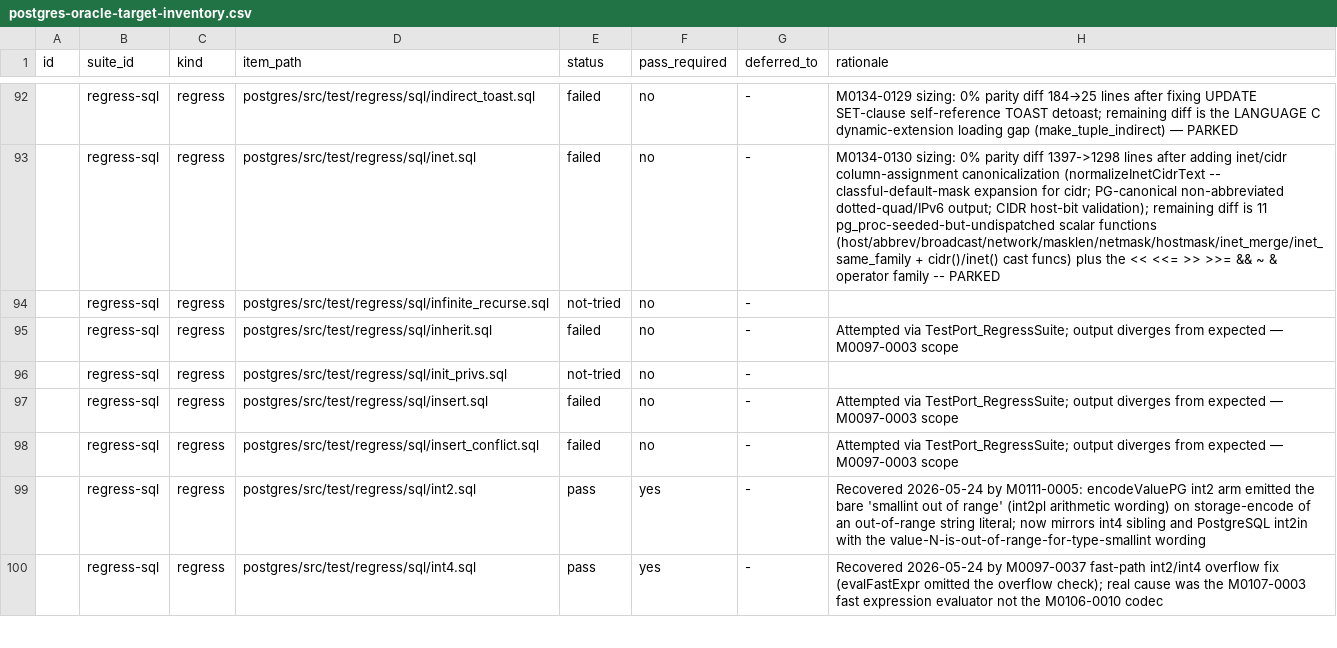
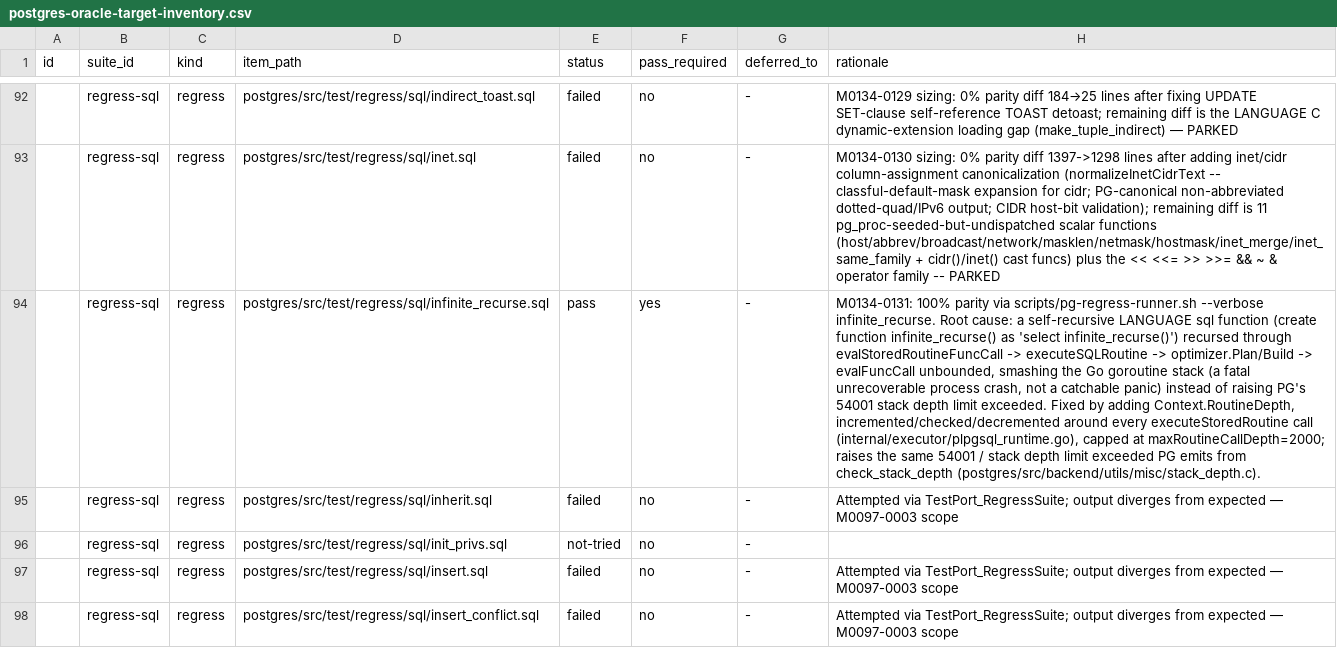
Before and after one commit to ryogrid/goopg, a CSV file: docs/test-port/postgres-oracle-target-inventory.csv, drawn as a sheet; only a part is shown, gaps mark what is left out; the shorter side is filled out with more unchanged rows; the diff names each change by its address in the sheet, - before the commit and + after, or states it on an @@ line.

```diff
--- a/docs/test-port/postgres-oracle-target-inventory.csv
+++ b/docs/test-port/postgres-oracle-target-inventory.csv
-E94 (status): not-tried
+E94 (status): pass
-F94 (pass_required): no
+F94 (pass_required): yes
-H94 (rationale): (empty)
+H94 (rationale): M0134-0131: 100% parity via scripts/pg-regress-runner.sh --verbose infinite_recurse. Root cause: a self-recursive LANGUAGE sql function (create function infinite_recurse() as 'select infinite_recurse()') recursed through evalStoredRoutineFuncCall -> executeSQLRoutine -> optimizer.Plan/Build -> evalFuncCall unbounded, smashing the Go goroutine stack (a fatal unrecoverable process crash, not a catchable panic) instead of raising PG's 54001 stack depth limit exceeded. Fixed by adding Context.RoutineDepth, incremented/checked/decremented around every executeStoredRoutine call (internal/executor/plpgsql_runtime.go), capped at maxRoutineCallDepth=2000; raises the same 54001 / stack depth limit exceeded PG emits from check_stack_depth (postgres/src/backend/utils/misc/stack_depth.c).
```
Also changed, not shown: 11 other files.
